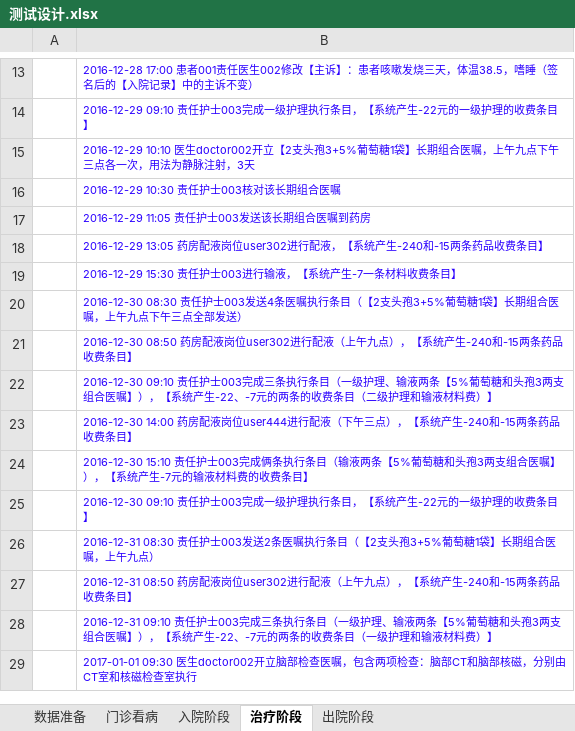
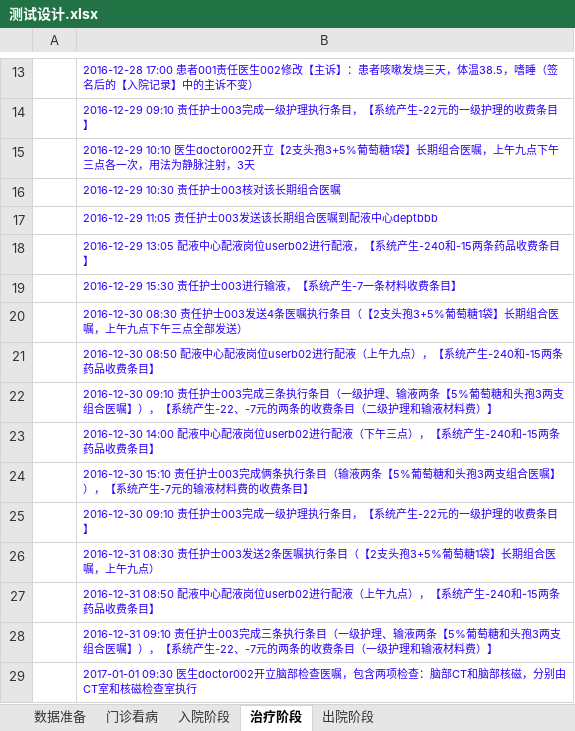
Before and after one commit to AppSecAI-TEST/hospital, an Excel workbook: doc/测试设计.xlsx, sheet 治疗阶段, drawn as a sheet; only a part is shown, gaps mark what is left out; values as stored, in another font and other column widths than the file's, no borders; the diff names each change by its address in the sheet, - before the commit and + after, or states it on an @@ line.

```diff
--- a/doc/测试设计.xlsx (sheet 治疗阶段)
+++ b/doc/测试设计.xlsx (sheet 治疗阶段)
-B17: 2016-12-29 11:05 责任护士003发送该长期组合医嘱到药房
+B17: 2016-12-29 11:05 责任护士003发送该长期组合医嘱到配液中心deptbbb
-B18: 2016-12-29 13:05 药房配液岗位user302进行配液…
+B18: 2016-12-29 13:05 配液中心配液岗位userb02进行配液…
-B21: 2016-12-30 08:50 药房配液岗位user302进行配液…
+B21: 2016-12-30 08:50 配液中心配液岗位userb02进行配液…
-B23: 2016-12-30 14:00 药房配液岗位user444进行配液…
+B23: 2016-12-30 14:00 配液中心配液岗位userb02进行配液…
-B27: 2016-12-31 08:50 药房配液岗位user302进行配液…
+B27: 2016-12-31 08:50 配液中心配液岗位userb02进行配液…
```
Also changed, not shown: 2 other files.
